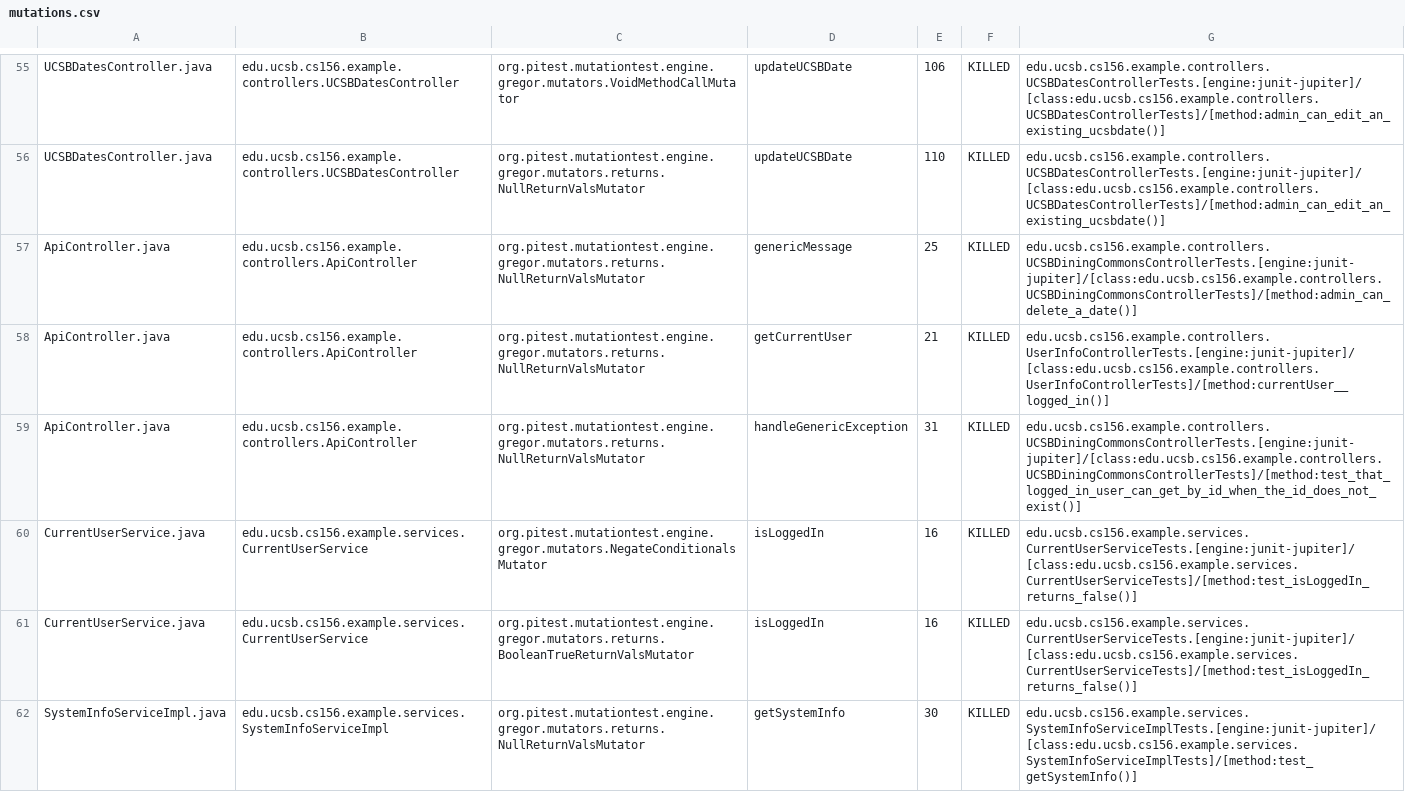
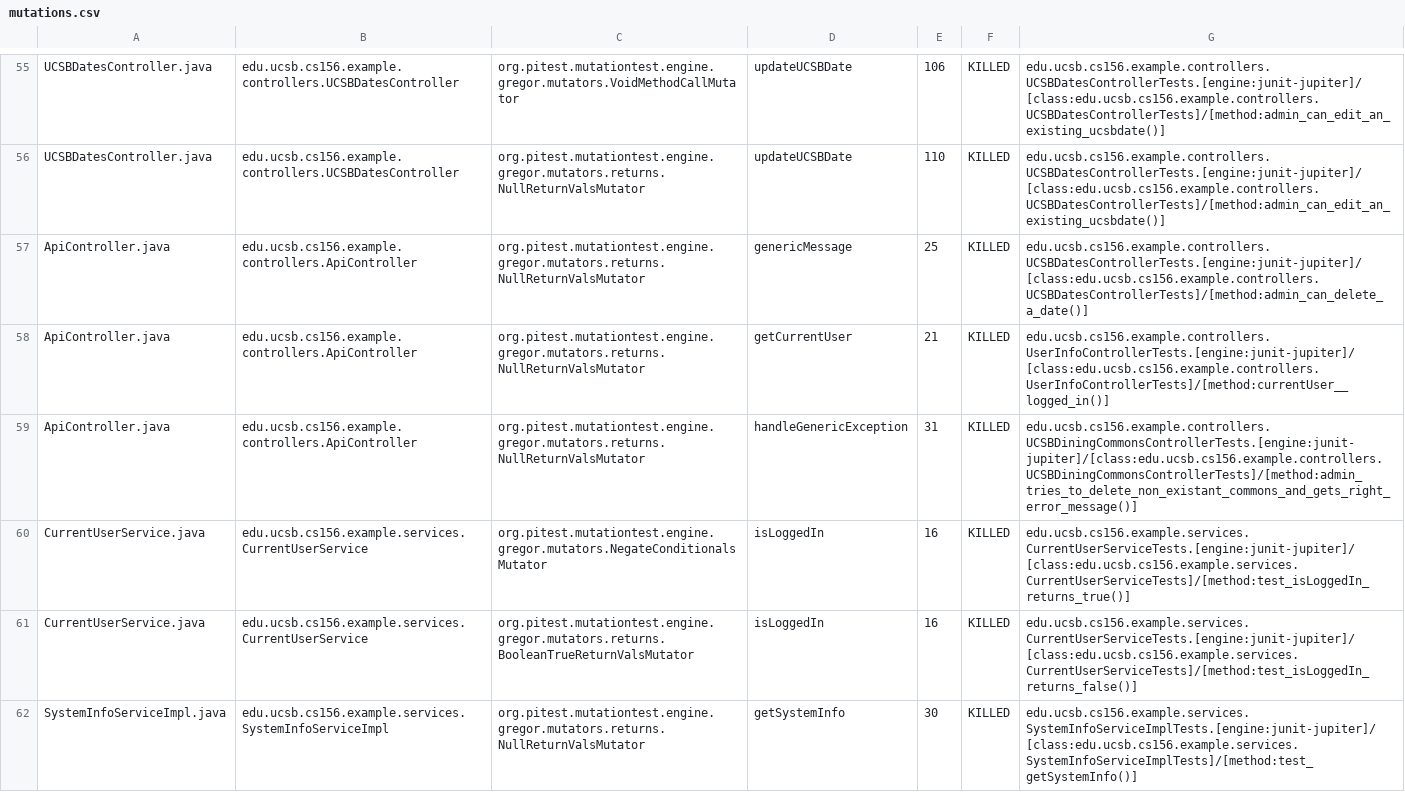
Before and after one commit to ucsb-cs156-s24/team02-s24-4pm-1, a CSV file: pitest/mutations.csv, drawn as a sheet; only a part is shown, gaps mark what is left out.

Commit message:
Deploying to gh-pages from @ ucsb-cs156-s24/team02-s24-4pm-1@be98f8a888d7ece46bb4848e063c00c932944fc6 🚀

```diff
--- a/pitest/mutations.csv
+++ b/pitest/mutations.csv
@@ -56,6 +56,6 @@ UCSBDatesController.java,edu.ucsb.cs156.example.controllers.UCSBDatesController,
 UCSBDatesController.java,edu.ucsb.cs156.example.controllers.UCSBDatesController,org.pitest.mutationtest.engine.gregor.mutators.returns.NullReturnValsMutator,updateUCSBDate,110,KILLED,edu.ucsb.cs156.example.controllers.UCSBDatesControllerTests.[engine:junit-jupiter]/[class:edu.ucsb.cs156.example.controllers.UCSBDatesControllerTests]/[method:admin_can_edit_an_existing_ucsbdate()]
-ApiController.java,edu.ucsb.cs156.example.controllers.ApiController,org.pitest.mutationtest.engine.gregor.mutators.returns.NullReturnValsMutator,genericMessage,25,KILLED,edu.ucsb.cs156.example.controllers.UCSBDiningCommonsControllerTests.[engine:junit-jupiter]/[class:edu.ucsb.cs156.example.controllers.UCSBDiningCommonsControllerTests]/[method:admin_can_delete_a_date()]
+ApiController.java,edu.ucsb.cs156.example.controllers.ApiController,org.pitest.mutationtest.engine.gregor.mutators.returns.NullReturnValsMutator,genericMessage,25,KILLED,edu.ucsb.cs156.example.controllers.UCSBDatesControllerTests.[engine:junit-jupiter]/[class:edu.ucsb.cs156.example.controllers.UCSBDatesControllerTests]/[method:admin_can_delete_a_date()]
 ApiController.java,edu.ucsb.cs156.example.controllers.ApiController,org.pitest.mutationtest.engine.gregor.mutators.returns.NullReturnValsMutator,getCurrentUser,21,KILLED,edu.ucsb.cs156.example.controllers.UserInfoControllerTests.[engine:junit-jupiter]/[class:edu.ucsb.cs156.example.controllers.UserInfoControllerTests]/[method:currentUser__logged_in()]
-ApiController.java,edu.ucsb.cs156.example.controllers.ApiController,org.pitest.mutationtest.engine.gregor.mutators.returns.NullReturnValsMutator,handleGenericException,31,KILLED,edu.ucsb.cs156.example.controllers.UCSBDiningCommonsControllerTests.[engine:junit-jupiter]/[class:edu.ucsb.cs156.example.controllers.UCSBDiningCommonsControllerTests]/[method:test_that_logged_in_user_can_get_by_id_when_the_id_does_not_exist()]
-CurrentUserService.java,edu.ucsb.cs156.example.services.CurrentUserService,org.pitest.mutationtest.engine.gregor.mutators.NegateConditionalsMutator,isLoggedIn,16,KILLED,edu.ucsb.cs156.example.services.CurrentUserServiceTests.[engine:junit-jupiter]/[class:edu.ucsb.cs156.example.services.CurrentUserServiceTests]/[method:test_isLoggedIn_returns_false()]
+ApiController.java,edu.ucsb.cs156.example.controllers.ApiController,org.pitest.mutationtest.engine.gregor.mutators.returns.NullReturnValsMutator,handleGenericException,31,KILLED,edu.ucsb.cs156.example.controllers.UCSBDiningCommonsControllerTests.[engine:junit-jupiter]/[class:edu.ucsb.cs156.example.controllers.UCSBDiningCommonsControllerTests]/[method:admin_tries_to_delete_non_existant_commons_and_gets_right_error_message()]
+CurrentUserService.java,edu.ucsb.cs156.example.services.CurrentUserService,org.pitest.mutationtest.engine.gregor.mutators.NegateConditionalsMutator,isLoggedIn,16,KILLED,edu.ucsb.cs156.example.services.CurrentUserServiceTests.[engine:junit-jupiter]/[class:edu.ucsb.cs156.example.services.CurrentUserServiceTests]/[method:test_isLoggedIn_returns_true()]
 CurrentUserService.java,edu.ucsb.cs156.example.services.CurrentUserService,org.pitest.mutationtest.engine.gregor.mutators.returns.BooleanTrueReturnValsMutator,isLoggedIn,16,KILLED,edu.ucsb.cs156.example.services.CurrentUserServiceTests.[engine:junit-jupiter]/[class:edu.ucsb.cs156.example.services.CurrentUserServiceTests]/[method:test_isLoggedIn_returns_false()]
```
Also changed, not shown: 12 other files.
